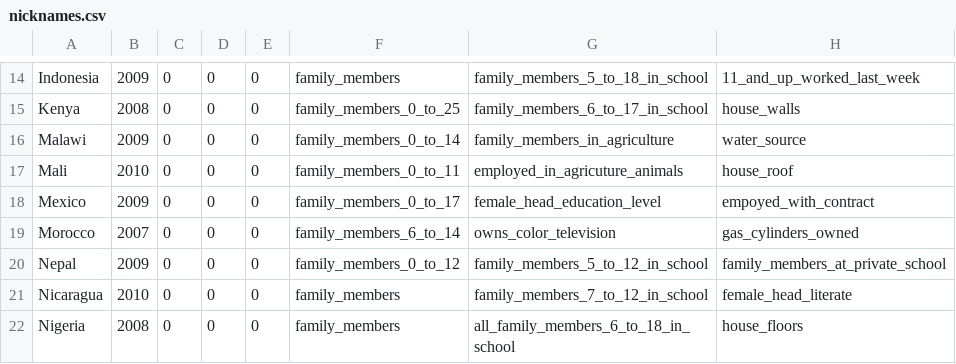
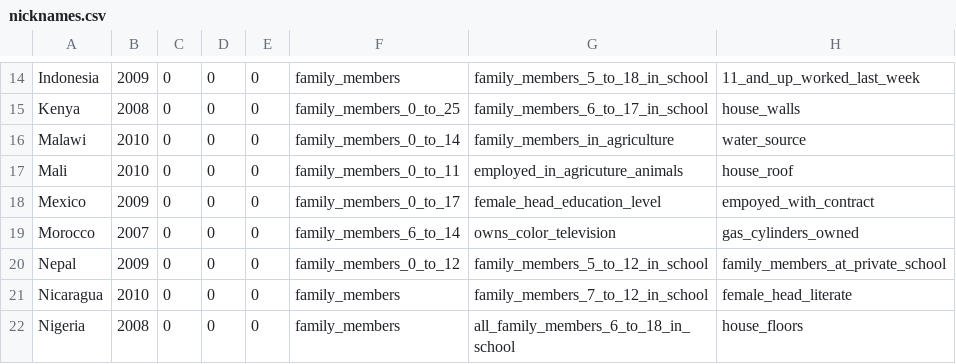
Before and after one commit to mifos/bi, a CSV file: ppiparser/data/nicknames.csv, drawn as a sheet; only a part is shown, gaps mark what is left out; the diff names each change by its address in the sheet, - before the commit and + after, or states it on an @@ line.

```diff
--- a/ppiparser/data/nicknames.csv
+++ b/ppiparser/data/nicknames.csv
-B16: 2009
+B16: 2010
```
Also changed, not shown: ppiparser/data/percents/russia.csv, 49 other files.
